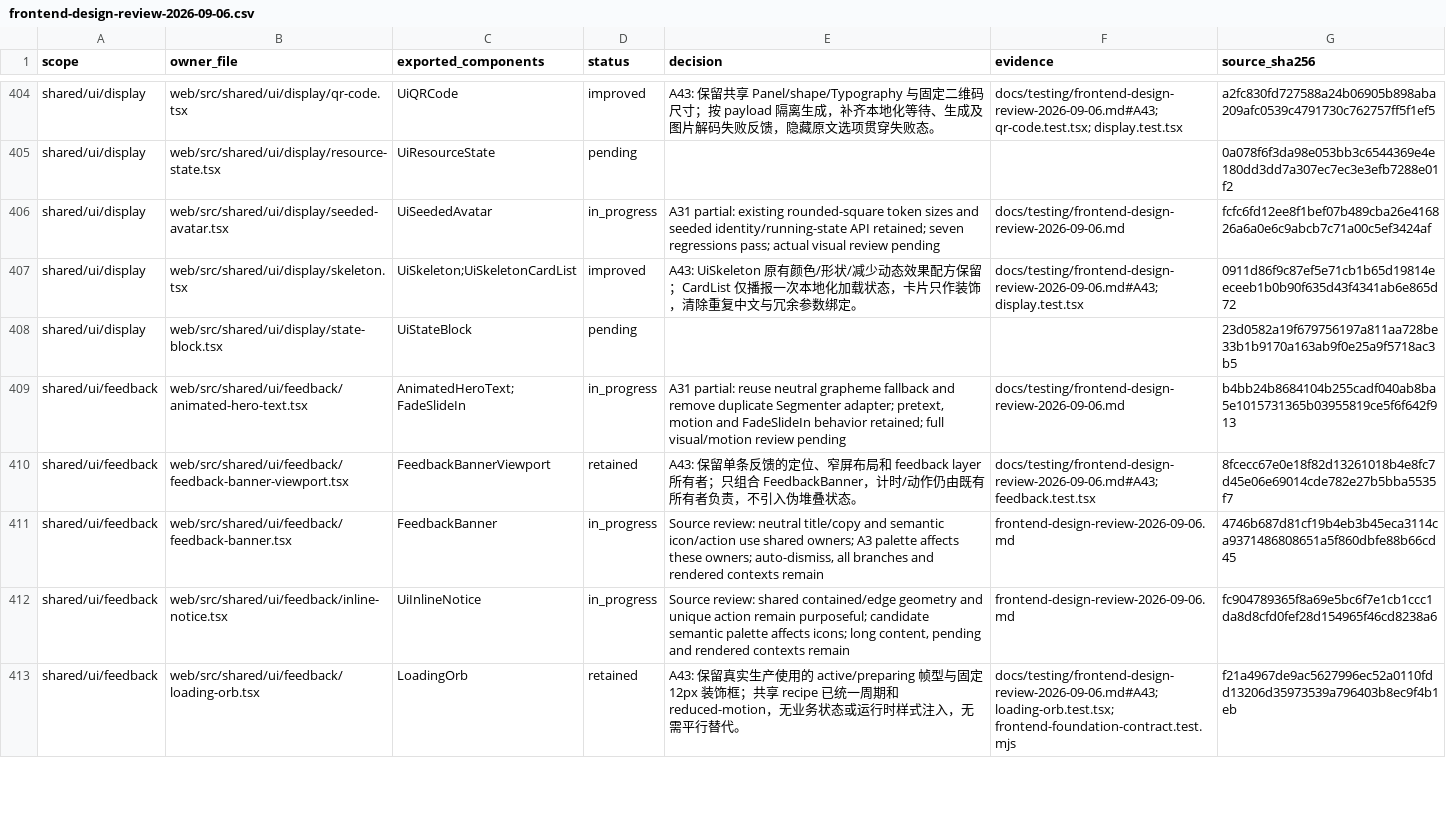
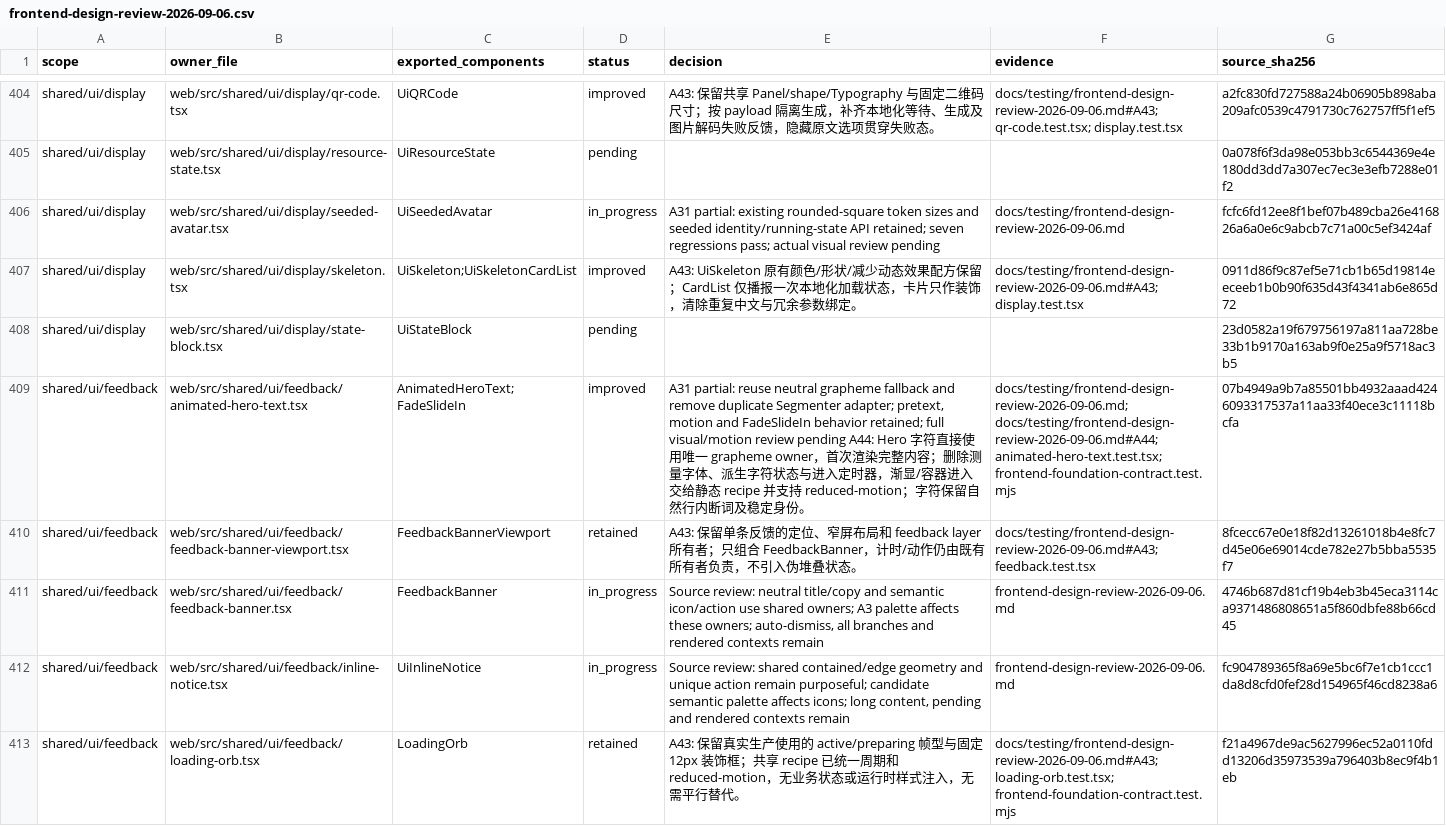
Before and after one commit to nexus-research-lab/nexus, a CSV file: docs/testing/frontend-design-review-2026-09-06.csv, drawn as a sheet; only a part is shown, gaps mark what is left out; the diff covers the shown part only; the diff names each change by its address in the sheet, - before the commit and + after, or states it on an @@ line.

Commit message:
:recycle: Unify decorative motion lifecycles and media preferences

```diff
--- a/docs/testing/frontend-design-review-2026-09-06.csv
+++ b/docs/testing/frontend-design-review-2026-09-06.csv
-D409 (status): in_progress
+D409 (status): improved
-E409 (decision): …review pending
+E409 (decision): …review pending A44: Hero 字符直接使用唯一 grapheme owner，首次渲染完整内容；删除测量字体、派生字符状态与进入定时器，渐显/容器进入交给静态 recipe 并支持 reduced-motion；字符保留自然行内断词及稳定身份。
-F409 (evidence): docs/testing/frontend-design-review-2026-09-06.md
+F409 (evidence): docs/testing/frontend-design-review-2026-09-06.md; docs/testing/frontend-design-review-2026-09-06.md#A44; animated-hero-text.test.tsx; frontend-foundation-contract.test.mjs
-G409 (source_sha256): b4bb24b8684104b255cadf040ab8ba5e1015731365b03955819ce5f6f642f913
+G409 (source_sha256): 07b4949a9b7a85501bb4932aaad4246093317537a11aa33f40ece3c11118bcfa
```
Also changed, not shown: 12 edited cells elsewhere in this file, 18 other files.
